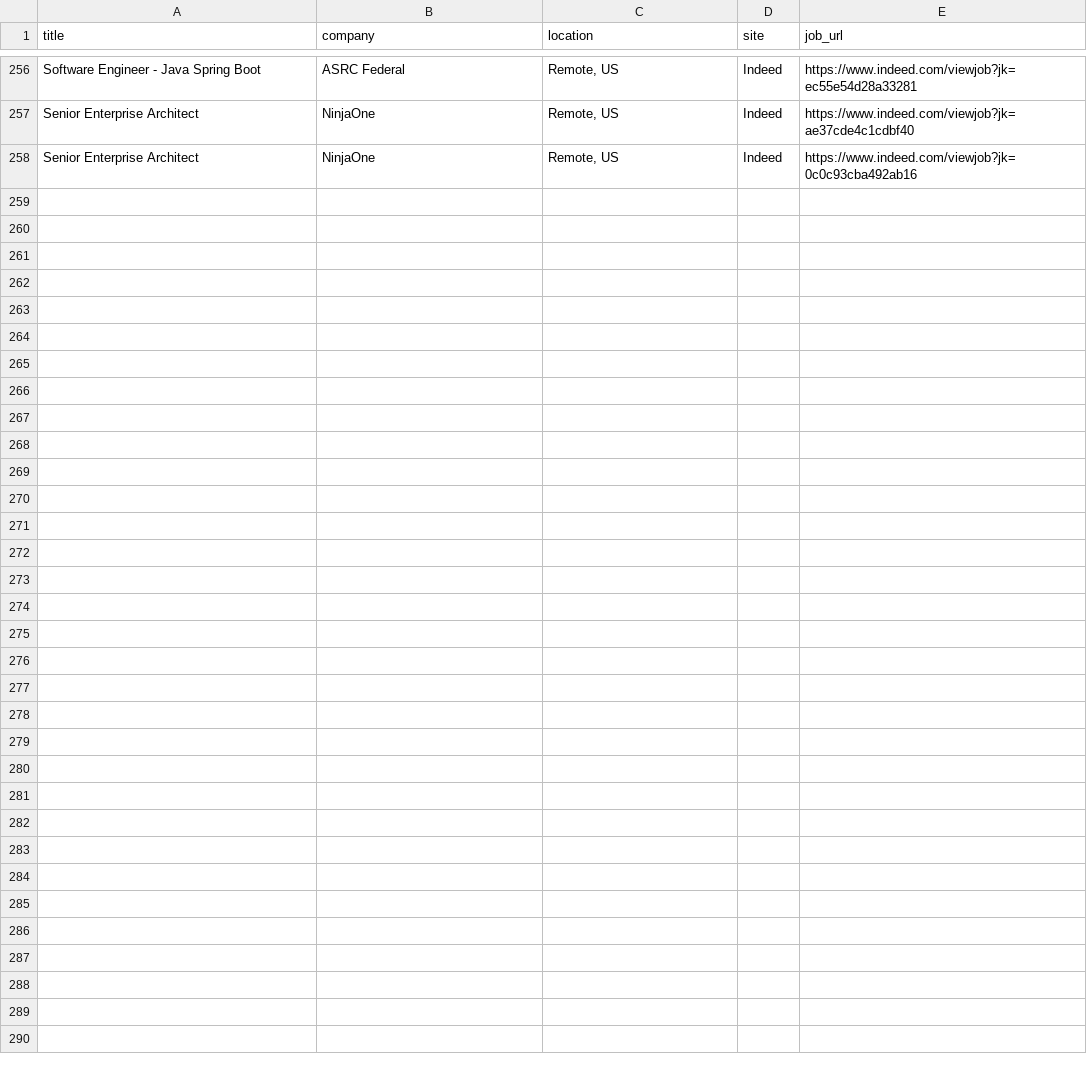
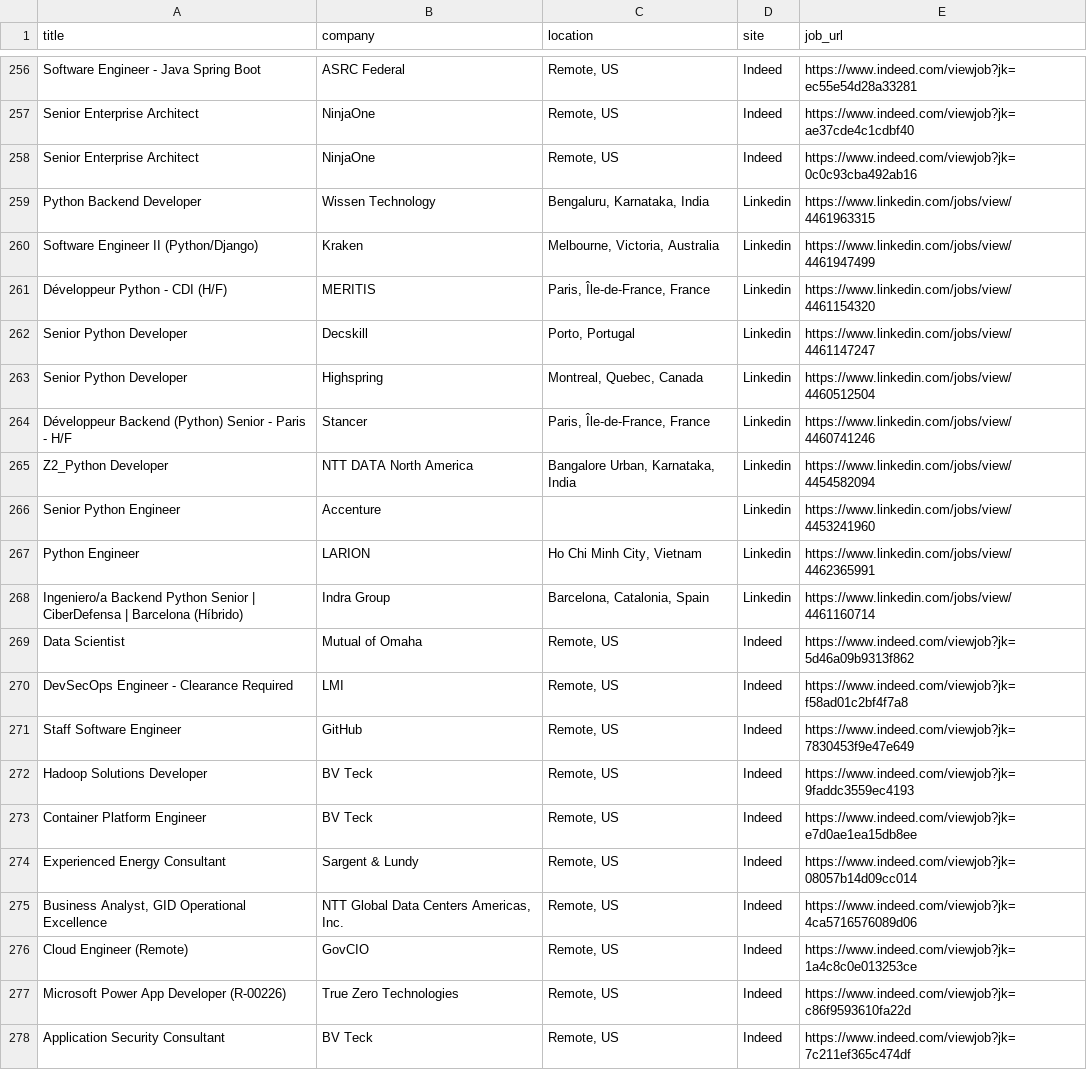
Before and after one commit to trpelka/job-scraper-bot, a CSV file: jobs.csv, drawn as a sheet; only a part is shown, gaps mark what is left out; the diff names each change by its address in the sheet, - before the commit and + after, or states it on an @@ line.

```diff
--- a/jobs.csv
+++ b/jobs.csv
+row 259: Python Backend Developer | Wissen Technology | Bengaluru, Karnataka, India | Linkedin | https://www.linkedin.com/jobs/view/4461963315
+row 260: Software Engineer II (Python/Django) | Kraken | Melbourne, Victoria, Australia | Linkedin | https://www.linkedin.com/jobs/view/4461947499
+row 261: Développeur Python - CDI (H/F) | MERITIS | Paris, Île-de-France, France | Linkedin | https://www.linkedin.com/jobs/view/4461154320
+row 262: Senior Python Developer | Decskill | Porto, Portugal | Linkedin | https://www.linkedin.com/jobs/view/4461147247
+row 263: Senior Python Developer | Highspring | Montreal, Quebec, Canada | Linkedin | https://www.linkedin.com/jobs/view/4460512504
+row 264: Développeur Backend (Python) Senior - Paris - H/F | Stancer | Paris, Île-de-France, France | Linkedin | https://www.linkedin.com/jobs/view/4460741246
+row 265: Z2_Python Developer | NTT DATA North America | Bangalore Urban, Karnataka, India | Linkedin | https://www.linkedin.com/jobs/view/4454582094
+row 266: Senior Python Engineer | Accenture |  | Linkedin | https://www.linkedin.com/jobs/view/4453241960
+row 267: Python Engineer | LARION | Ho Chi Minh City, Vietnam | Linkedin | https://www.linkedin.com/jobs/view/4462365991
+row 268: Ingeniero/a Backend Python Senior | CiberDefensa | Barcelona (Híbrido) | Indra Group | Barcelona, Catalonia, Spain | Linkedin | https://www.linkedin.com/jobs/view/4461160714
+row 269: Data Scientist | Mutual of Omaha | Remote, US | Indeed | https://www.indeed.com/viewjob?jk=5d46a09b9313f862
+row 270: DevSecOps Engineer - Clearance Required | LMI | Remote, US | Indeed | https://www.indeed.com/viewjob?jk=f58ad01c2bf4f7a8
+row 271: Staff Software Engineer | GitHub | Remote, US | Indeed | https://www.indeed.com/viewjob?jk=7830453f9e47e649
+row 272: Hadoop Solutions Developer | BV Teck | Remote, US | Indeed | https://www.indeed.com/viewjob?jk=9faddc3559ec4193
+row 273: Container Platform Engineer | BV Teck | Remote, US | Indeed | https://www.indeed.com/viewjob?jk=e7d0ae1ea15db8ee
+row 274: Experienced Energy Consultant | Sargent & Lundy | Remote, US | Indeed | https://www.indeed.com/viewjob?jk=08057b14d09cc014
+row 275: Business Analyst, GID Operational Excellence | NTT Global Data Centers Americas, Inc. | Remote, US | Indeed | https://www.indeed.com/viewjob?jk=4ca5716576089d06
+row 276: Cloud Engineer (Remote) | GovCIO | Remote, US | Indeed | https://www.indeed.com/viewjob?jk=1a4c8c0e013253ce
+row 277: Microsoft Power App Developer (R-00226) | True Zero Technologies | Remote, US | Indeed | https://www.indeed.com/viewjob?jk=c86f9593610fa22d
+row 278: Application Security Consultant | BV Teck | Remote, US | Indeed | https://www.indeed.com/viewjob?jk=7c211ef365c474df
```
Also changed, not shown: 1 other file.
